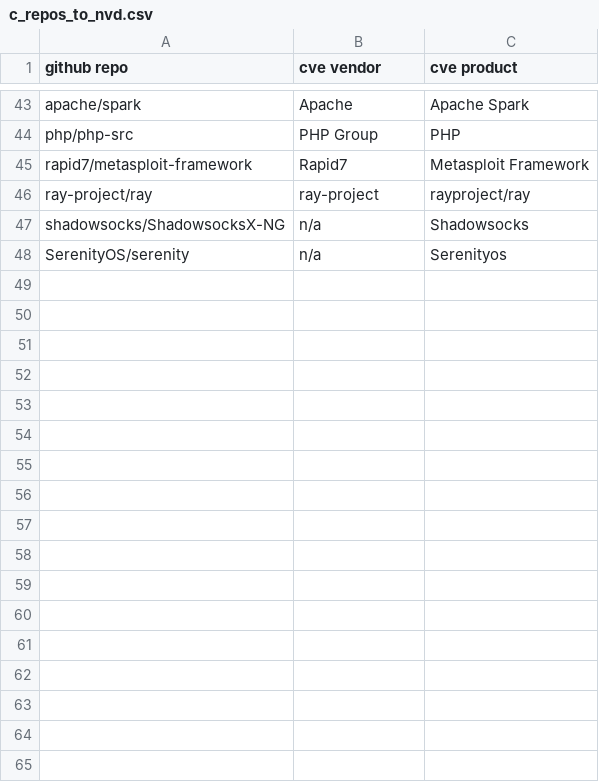
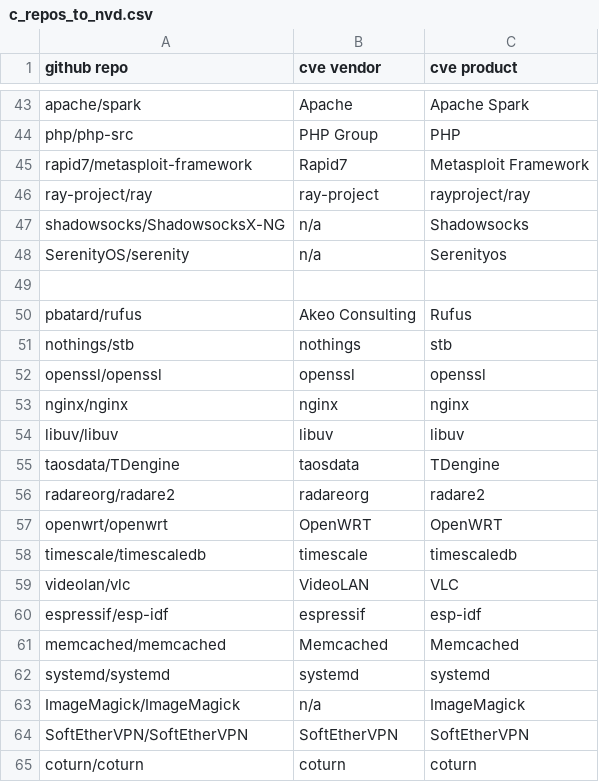
Before and after one commit to VulnerabilityHistoryProject/mega-foss, a CSV file: lists/c_repos_to_nvd.csv, drawn as a sheet; only a part is shown, gaps mark what is left out.

Commit message:
Manually Added More Repos

```diff
--- a/lists/c_repos_to_nvd.csv
+++ b/lists/c_repos_to_nvd.csv
@@ -48 +48,18 @@ shadowsocks/ShadowsocksX-NG,n/a,Shadowsocks
 SerenityOS/serenity,n/a,Serenityos
+
+pbatard/rufus,Akeo Consulting,Rufus
+nothings/stb,nothings,stb
+openssl/openssl,openssl,openssl
+nginx/nginx,nginx,nginx
+libuv/libuv,libuv,libuv
+taosdata/TDengine,taosdata,TDengine
+radareorg/radare2,radareorg,radare2
+openwrt/openwrt,OpenWRT,OpenWRT
+timescale/timescaledb,timescale,timescaledb
+videolan/vlc,VideoLAN,VLC
+espressif/esp-idf,espressif,esp-idf
+memcached/memcached,Memcached,Memcached
+systemd/systemd,systemd,systemd
+ImageMagick/ImageMagick,n/a,ImageMagick
+SoftEtherVPN/SoftEtherVPN,SoftEtherVPN,SoftEtherVPN
+coturn/coturn,coturn,coturn
```
Also changed, not shown: lists/rust_repos_to_nvd.csv.
